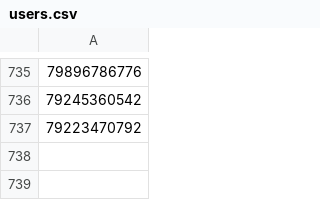
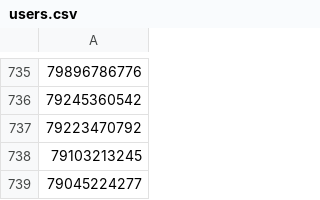
Before and after one commit to Ibeliveicanfly666/spam_filter, a CSV file: users.csv, drawn as a sheet; only a part is shown, gaps mark what is left out; the diff names each change by its address in the sheet, - before the commit and + after, or states it on an @@ line.

Commit message:
Add new spam phones via script

```diff
--- a/users.csv
+++ b/users.csv
+row 738: 79103213245
+row 739: 79045224277
```
